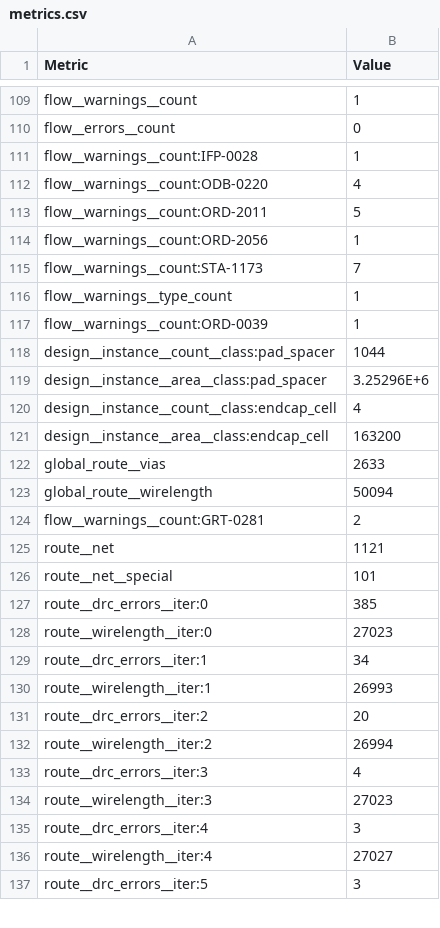
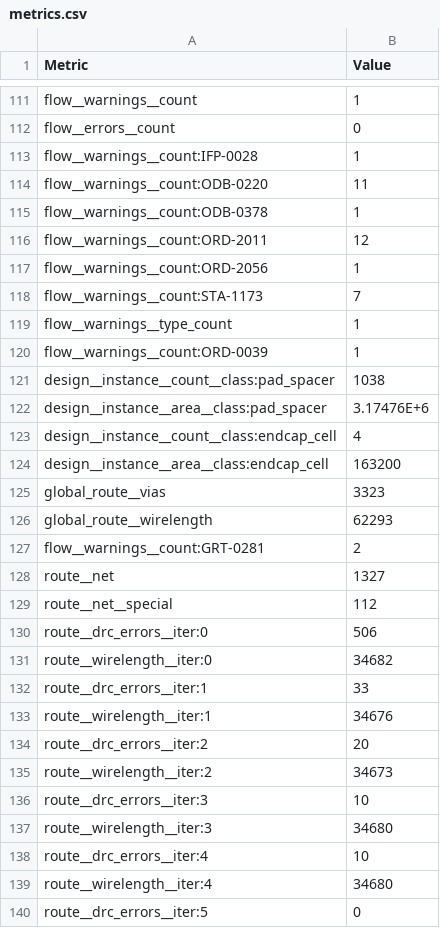
Before and after one commit to chipfoundry/double_wide_openframe, a CSV file: signoff/double_wide_chip_io/metrics.csv, drawn as a sheet; only a part is shown, gaps mark what is left out; the diff covers the shown part only.

```diff
--- a/signoff/double_wide_chip_io/metrics.csv
+++ b/signoff/double_wide_chip_io/metrics.csv
@@ -111,4 +113,5 @@ flow__errors__count,0
 flow__warnings__count:IFP-0028,1
-flow__warnings__count:ODB-0220,4
-flow__warnings__count:ORD-2011,5
+flow__warnings__count:ODB-0220,11
+flow__warnings__count:ODB-0378,1
+flow__warnings__count:ORD-2011,12
 flow__warnings__count:ORD-2056,1
@@ -117,21 +120,21 @@ flow__warnings__type_count,1
 flow__warnings__count:ORD-0039,1
-design__instance__count__class:pad_spacer,1044
-design__instance__area__class:pad_spacer,3.25296E+6
+design__instance__count__class:pad_spacer,1038
+design__instance__area__class:pad_spacer,3.17476E+6
 design__instance__count__class:endcap_cell,4
 design__instance__area__class:endcap_cell,163200
-global_route__vias,2633
-global_route__wirelength,50094
+global_route__vias,3323
+global_route__wirelength,62293
 flow__warnings__count:GRT-0281,2
-route__net,1121
-route__net__special,101
-route__drc_errors__iter:0,385
-route__wirelength__iter:0,27023
-route__drc_errors__iter:1,34
-route__wirelength__iter:1,26993
+route__net,1327
+route__net__special,112
+route__drc_errors__iter:0,506
+route__wirelength__iter:0,34682
+route__drc_errors__iter:1,33
+route__wirelength__iter:1,34676
 route__drc_errors__iter:2,20
-route__wirelength__iter:2,26994
-route__drc_errors__iter:3,4
-route__wirelength__iter:3,27023
-route__drc_errors__iter:4,3
-route__wirelength__iter:4,27027
-route__drc_errors__iter:5,3
+route__wirelength__iter:2,34673
+route__drc_errors__iter:3,10
+route__wirelength__iter:3,34680
+route__drc_errors__iter:4,10
+route__wirelength__iter:4,34680
+route__drc_errors__iter:5,0
```
Also changed, not shown: 2 added rows, 2 removed rows and 42 edited cells elsewhere in this file, 51 other files.
